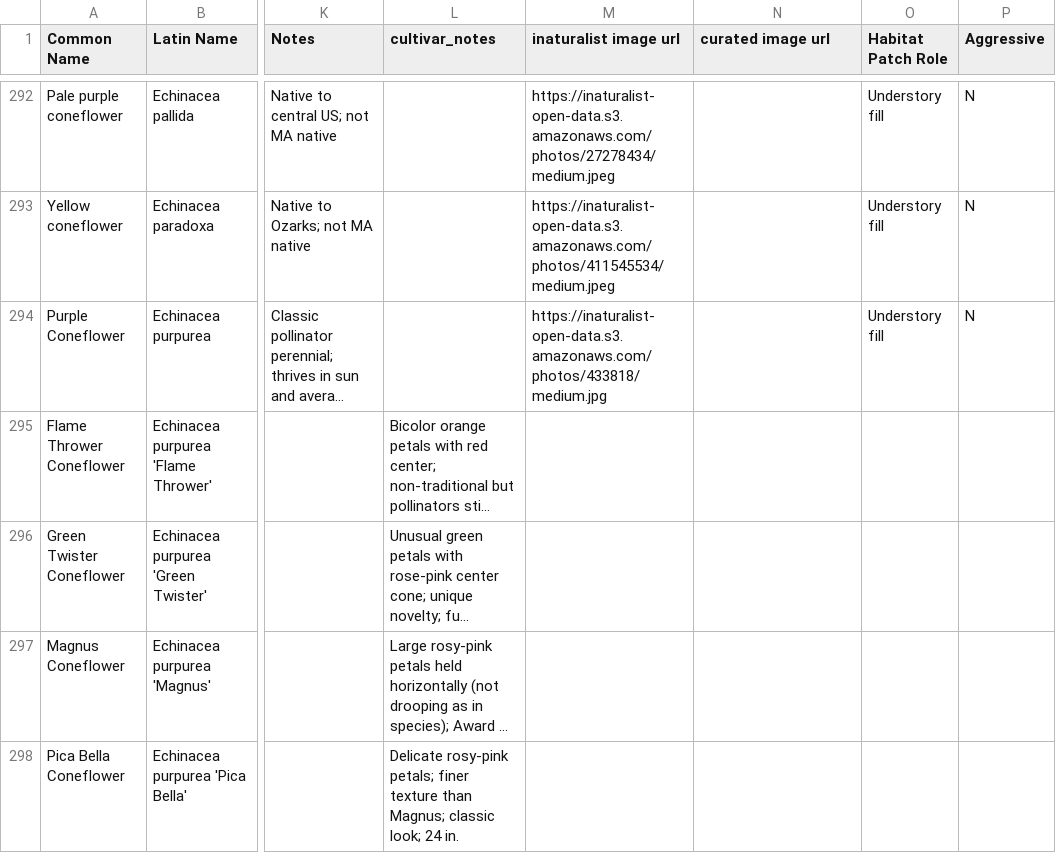
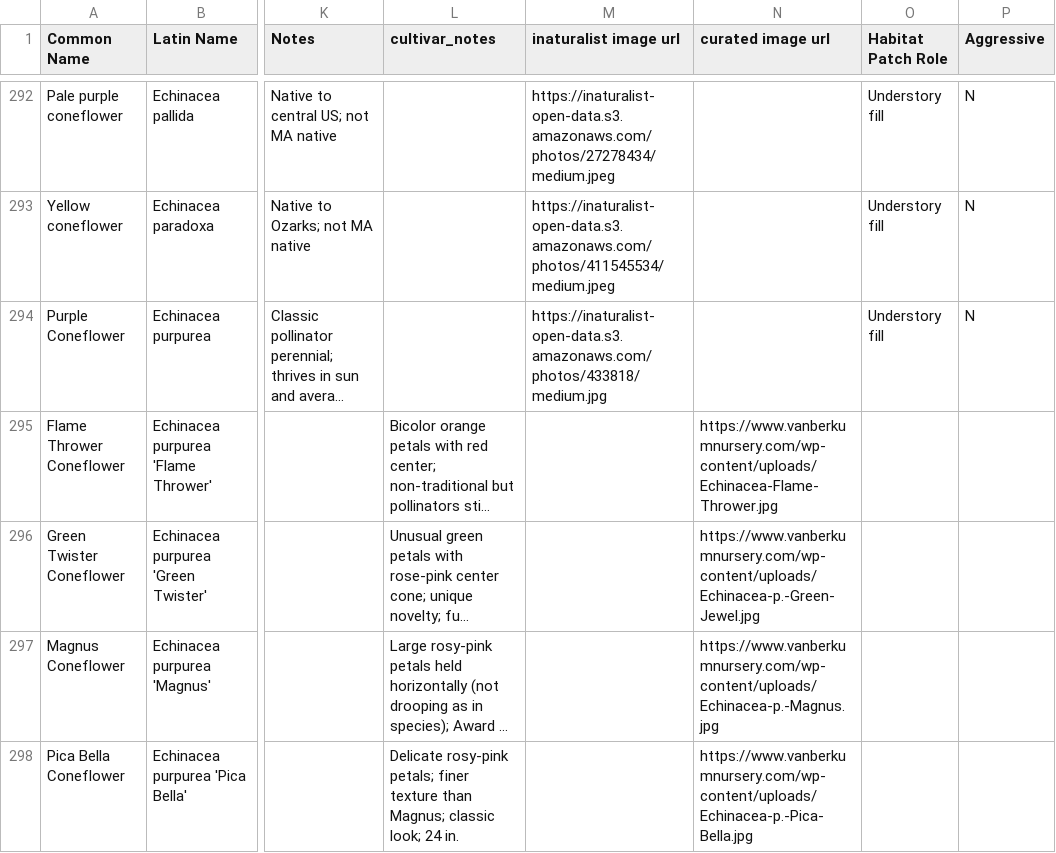
Before and after one commit to rsummmmers/plant-finder, a CSV file: plants.csv, drawn as a sheet; only a part is shown, gaps mark what is left out; long unchanged cells end in …; the diff covers the shown part only; the diff names each change by its address in the sheet, - before the commit and + after, or states it on an @@ line.

```diff
--- a/plants.csv
+++ b/plants.csv
-N295 (curated image url): (empty)
+N295 (curated image url): https://www.vanberkumnursery.com/wp-content/uploads/Echinacea-Flame-Thrower.jpg
-N296 (curated image url): (empty)
+N296 (curated image url): https://www.vanberkumnursery.com/wp-content/uploads/Echinacea-p.-Green-Jewel.jpg
-N297 (curated image url): (empty)
+N297 (curated image url): https://www.vanberkumnursery.com/wp-content/uploads/Echinacea-p.-Magnus.jpg
-N298 (curated image url): (empty)
+N298 (curated image url): https://www.vanberkumnursery.com/wp-content/uploads/Echinacea-p.-Pica-Bella.jpg
```
Also changed, not shown: 1 removed row and 37 edited cells elsewhere in this file.
